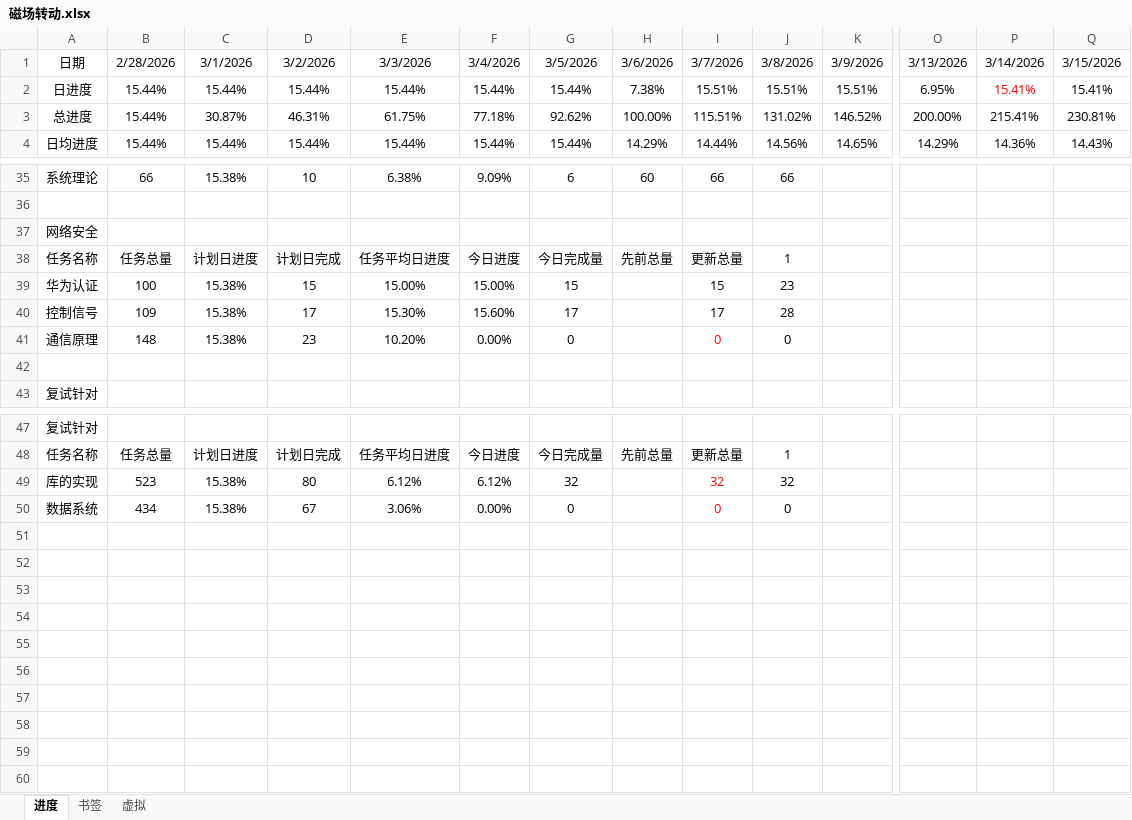
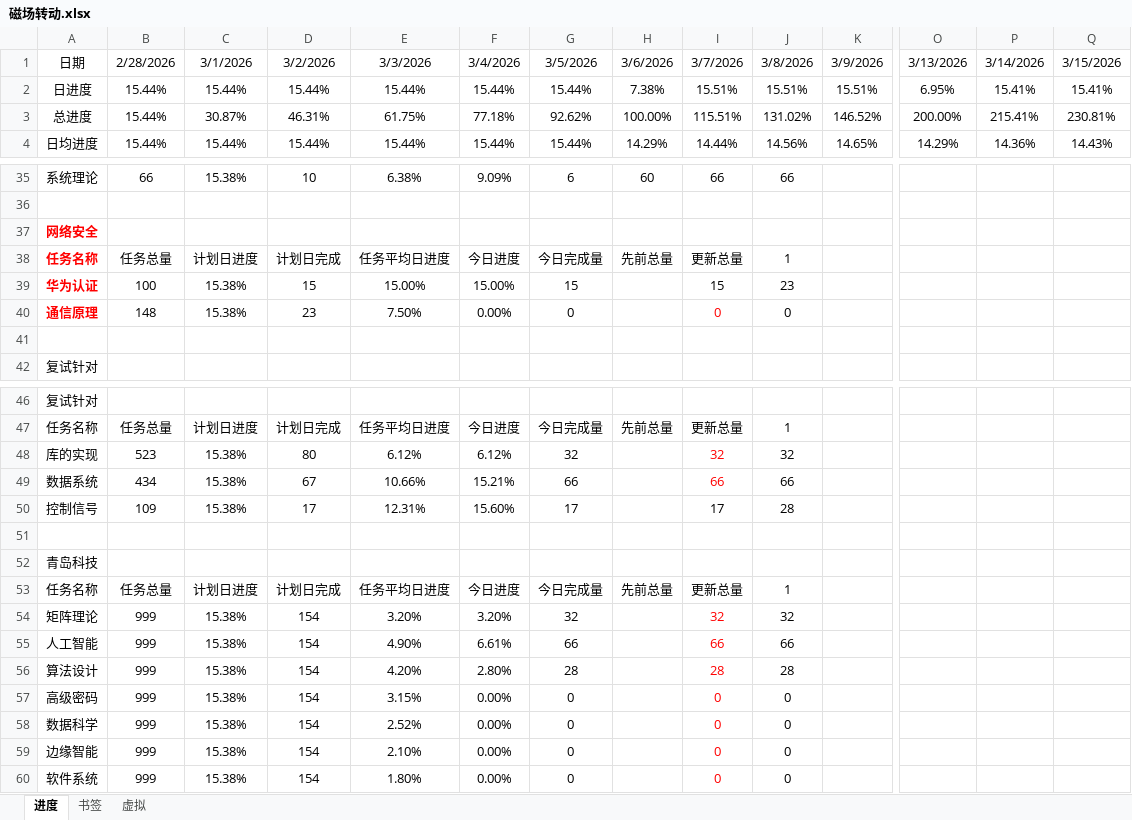
Before and after one commit to AlucardNosferatu/NPEE, an Excel workbook: 复试/找调剂/磁场转动.xlsx, sheet 进度, drawn as a sheet; only a part is shown, gaps mark what is left out; values as stored, in another font and other column widths than the file's, no borders; removed rows and columns are numbered as before the commit, all else as after; rows hold the shown columns only; the diff names each change by its address in the sheet, - before the commit and + after, or states it on an @@ line.

```diff
--- a/复试/找调剂/磁场转动.xlsx (sheet 进度)
+++ b/复试/找调剂/磁场转动.xlsx (sheet 进度)
-P2 text colour: #FF0000
+P2 text colour: black
@@ A37:A39 bold: off → on, text colour: black → #FF0000 @@
-row 40: 控制信号 | 109 | 15.38% | 17 | 15.30% | 15.60% | 17 |  | 17 | 28
@@ A40 bold: off → on, text colour: black → #FF0000 @@
-E40: 10.20%
+E40: 7.50%
-E49: 3.06%
+E49: 10.66%
-F49: 0.00%
+F49: 15.21%
-G49: 0
+G49: 66
-I49: 0
+I49: 66
-J49: 0
+J49: 66
+row 50: 控制信号 | 109 | 15.38% | 17 | 12.31% | 15.60% | 17 |  | 17 | 28
+row 51: (empty)
+row 52: 青岛科技
+row 53: 任务名称 | 任务总量 | 计划日进度 | 计划日完成 | 任务平均日进度 | 今日进度 | 今日完成量 | 先前总量 | 更新总量 | 1
+row 54: 矩阵理论 | 999 | 15.38% | 154 | 3.20% | 3.20% | 32 |  | 32 | 32
+row 55: 人工智能 | 999 | 15.38% | 154 | 4.90% | 6.61% | 66 |  | 66 | 66
+row 56: 算法设计 | 999 | 15.38% | 154 | 4.20% | 2.80% | 28 |  | 28 | 28
+row 57: 高级密码 | 999 | 15.38% | 154 | 3.15% | 0.00% | 0 |  | 0 | 0
+row 58: 数据科学 | 999 | 15.38% | 154 | 2.52% | 0.00% | 0 |  | 0 | 0
+row 59: 边缘智能 | 999 | 15.38% | 154 | 2.10% | 0.00% | 0 |  | 0 | 0
+row 60: 软件系统 | 999 | 15.38% | 154 | 1.80% | 0.00% | 0 |  | 0 | 0
```
Also changed, not shown: sheet 书签, formulas that keep their value, 49 other files.
